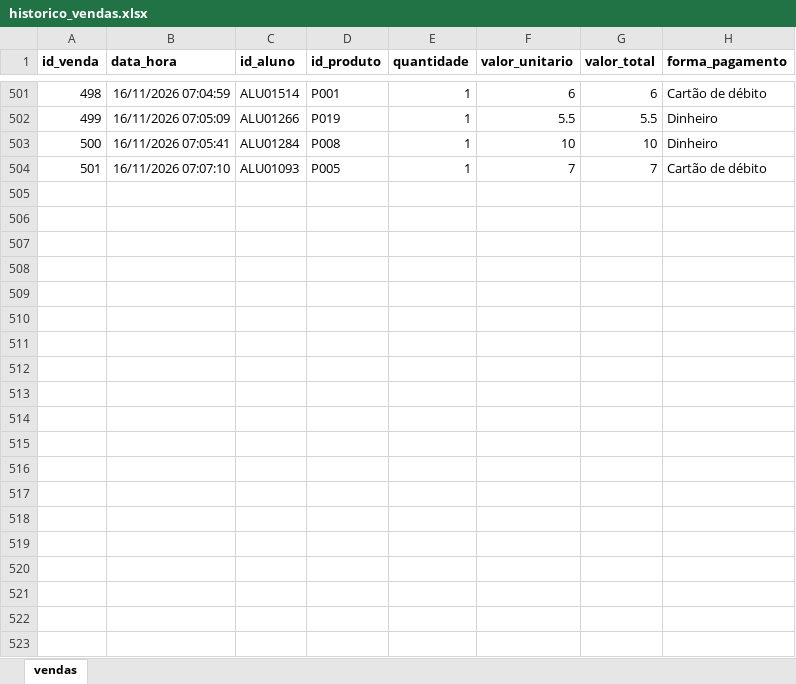
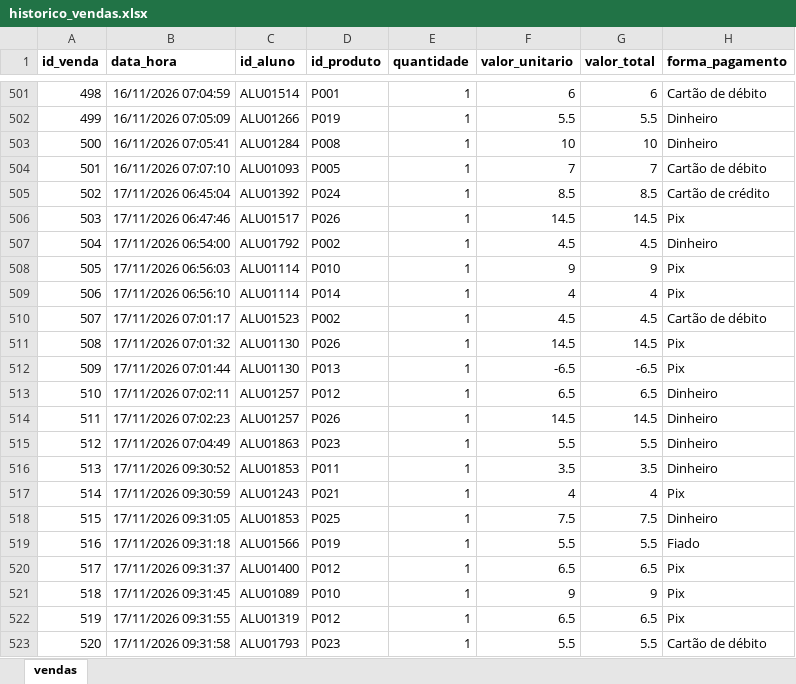
Before and after one commit to PedroFreitasDev/P.I-Data-Science, an Excel workbook: dados/bronze/vendas/historico_vendas.xlsx, sheet vendas, drawn as a sheet; only a part is shown, gaps mark what is left out; values as stored, in another font and other column widths than the file's, no borders; the diff covers the shown part only; the diff names each change by its address in the sheet, - before the commit and + after, or states it on an @@ line.

Commit message:
Dados da cantina: execução de 17/11/2026 15:04

```diff
--- a/dados/bronze/vendas/historico_vendas.xlsx (sheet vendas)
+++ b/dados/bronze/vendas/historico_vendas.xlsx (sheet vendas)
+row 505: 502 | 17/11/2026 06:45:04 | ALU01392 | P024 | 1 | 8.5 | 8.5 | Cartão de crédito
+row 506: 503 | 17/11/2026 06:47:46 | ALU01517 | P026 | 1 | 14.5 | 14.5 | Pix
+row 507: 504 | 17/11/2026 06:54:00 | ALU01792 | P002 | 1 | 4.5 | 4.5 | Dinheiro
+row 508: 505 | 17/11/2026 06:56:03 | ALU01114 | P010 | 1 | 9 | 9 | Pix
+row 509: 506 | 17/11/2026 06:56:10 | ALU01114 | P014 | 1 | 4 | 4 | Pix
+row 510: 507 | 17/11/2026 07:01:17 | ALU01523 | P002 | 1 | 4.5 | 4.5 | Cartão de débito
+row 511: 508 | 17/11/2026 07:01:32 | ALU01130 | P026 | 1 | 14.5 | 14.5 | Pix
+row 512: 509 | 17/11/2026 07:01:44 | ALU01130 | P013 | 1 | -6.5 | -6.5 | Pix
+row 513: 510 | 17/11/2026 07:02:11 | ALU01257 | P012 | 1 | 6.5 | 6.5 | Dinheiro
+row 514: 511 | 17/11/2026 07:02:23 | ALU01257 | P026 | 1 | 14.5 | 14.5 | Dinheiro
+row 515: 512 | 17/11/2026 07:04:49 | ALU01863 | P023 | 1 | 5.5 | 5.5 | Dinheiro
+row 516: 513 | 17/11/2026 09:30:52 | ALU01853 | P011 | 1 | 3.5 | 3.5 | Dinheiro
+row 517: 514 | 17/11/2026 09:30:59 | ALU01243 | P021 | 1 | 4 | 4 | Pix
+row 518: 515 | 17/11/2026 09:31:05 | ALU01853 | P025 | 1 | 7.5 | 7.5 | Dinheiro
+row 519: 516 | 17/11/2026 09:31:18 | ALU01566 | P019 | 1 | 5.5 | 5.5 | Fiado
+row 520: 517 | 17/11/2026 09:31:37 | ALU01400 | P012 | 1 | 6.5 | 6.5 | Pix
+row 521: 518 | 17/11/2026 09:31:45 | ALU01089 | P010 | 1 | 9 | 9 | Pix
+row 522: 519 | 17/11/2026 09:31:55 | ALU01319 | P012 | 1 | 6.5 | 6.5 | Pix
+row 523: 520 | 17/11/2026 09:31:58 | ALU01793 | P023 | 1 | 5.5 | 5.5 | Cartão de débito
```
Also changed, not shown: 68 added rows elsewhere in this sheet, dados/bronze/devedores/devedores_atualizado.xlsx, 1 other file.
